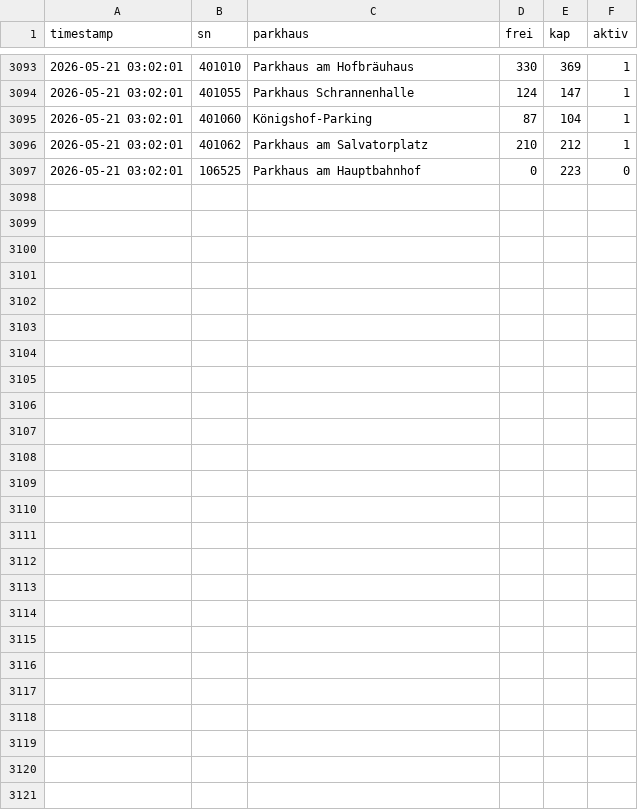
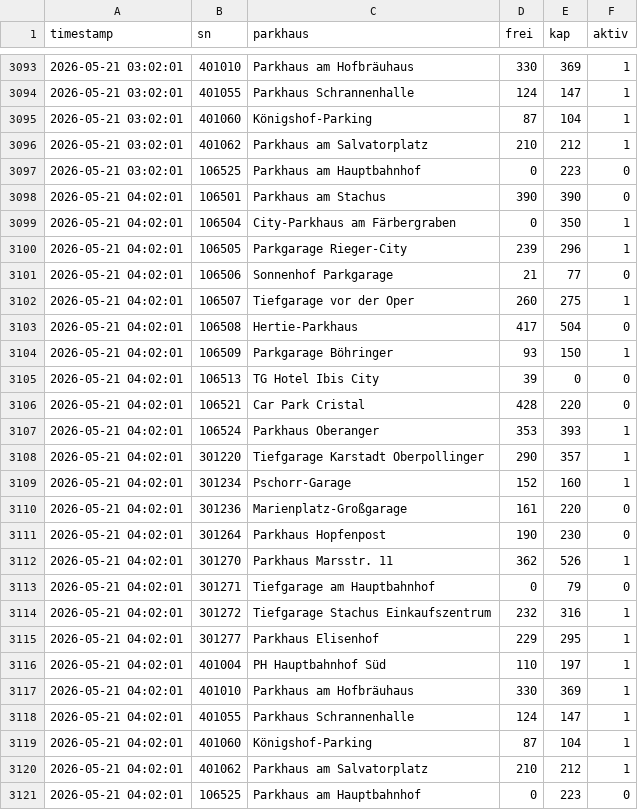
Before and after one commit to heibie/parkraumwende, a CSV file: data/details/2026-05.csv, drawn as a sheet; only a part is shown, gaps mark what is left out.

Commit message:
data: details 2026-05-21 04:02:01

```diff
--- a/data/details/2026-05.csv
+++ b/data/details/2026-05.csv
@@ -3097 +3097,25 @@ timestamp,sn,parkhaus,frei,kap,aktiv
 2026-05-21 03:02:01,106525,Parkhaus am Hauptbahnhof,0,223,0
+2026-05-21 04:02:01,106501,Parkhaus am Stachus,390,390,0
+2026-05-21 04:02:01,106504,City-Parkhaus am Färbergraben,0,350,1
+2026-05-21 04:02:01,106505,Parkgarage Rieger-City,239,296,1
+2026-05-21 04:02:01,106506,Sonnenhof Parkgarage,21,77,0
+2026-05-21 04:02:01,106507,Tiefgarage vor der Oper,260,275,1
+2026-05-21 04:02:01,106508,Hertie-Parkhaus,417,504,0
+2026-05-21 04:02:01,106509,Parkgarage Böhringer,93,150,1
+2026-05-21 04:02:01,106513,TG Hotel Ibis City,39,0,0
+2026-05-21 04:02:01,106521,Car Park Cristal,428,220,0
+2026-05-21 04:02:01,106524,Parkhaus Oberanger,353,393,1
+2026-05-21 04:02:01,301220,Tiefgarage Karstadt Oberpollinger,290,357,1
+2026-05-21 04:02:01,301234,Pschorr-Garage,152,160,1
+2026-05-21 04:02:01,301236,Marienplatz-Großgarage,161,220,0
+2026-05-21 04:02:01,301264,Parkhaus Hopfenpost,190,230,0
+2026-05-21 04:02:01,301270,Parkhaus Marsstr. 11,362,526,1
+2026-05-21 04:02:01,301271,Tiefgarage am Hauptbahnhof,0,79,0
+2026-05-21 04:02:01,301272,Tiefgarage Stachus Einkaufszentrum,232,316,1
+2026-05-21 04:02:01,301277,Parkhaus Elisenhof,229,295,1
+2026-05-21 04:02:01,401004,PH Hauptbahnhof Süd,110,197,1
+2026-05-21 04:02:01,401010,Parkhaus am Hofbräuhaus,330,369,1
+2026-05-21 04:02:01,401055,Parkhaus Schrannenhalle,124,147,1
+2026-05-21 04:02:01,401060,Königshof-Parking,87,104,1
+2026-05-21 04:02:01,401062,Parkhaus am Salvatorplatz,210,212,1
+2026-05-21 04:02:01,106525,Parkhaus am Hauptbahnhof,0,223,0
```
